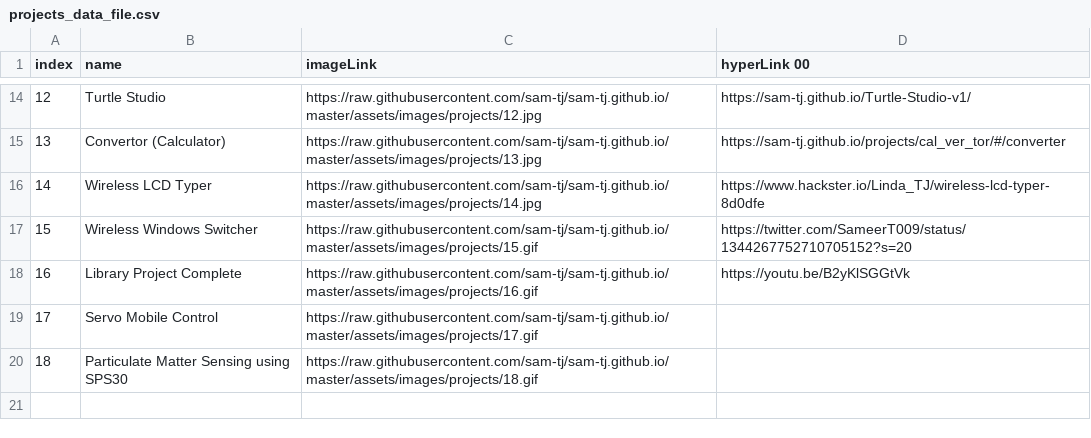
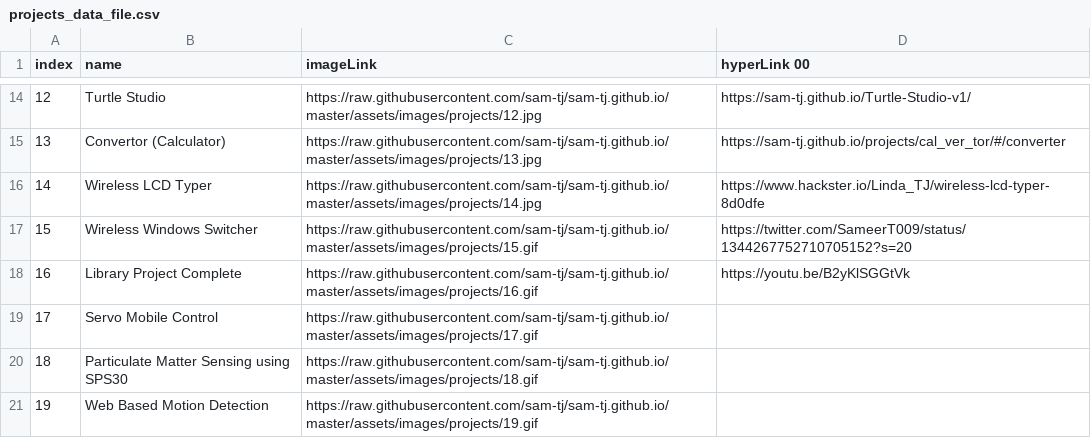
Before and after one commit to sam-tj/sam-tj.github.io, a CSV file: assets/res/projects_data_file.csv, drawn as a sheet; only a part is shown, gaps mark what is left out; the diff names each change by its address in the sheet, - before the commit and + after, or states it on an @@ line.

Commit message:
Update projects_data_file.csv

```diff
--- a/assets/res/projects_data_file.csv
+++ b/assets/res/projects_data_file.csv
+row 21: 19 | Web Based Motion Detection | https://raw.githubusercontent.com/sam-tj/sam-tj.github.io/master/assets/images/projects/19.gif
```
